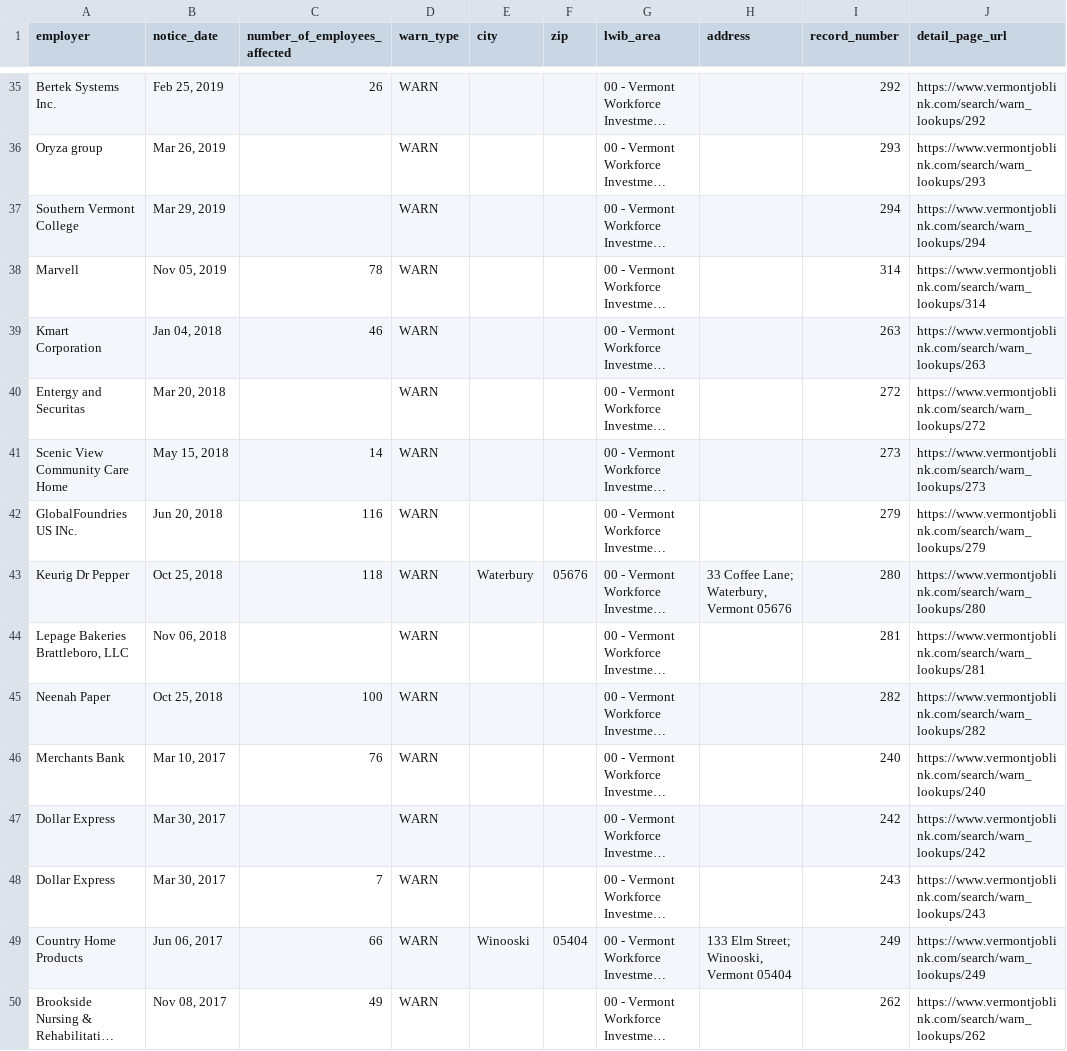
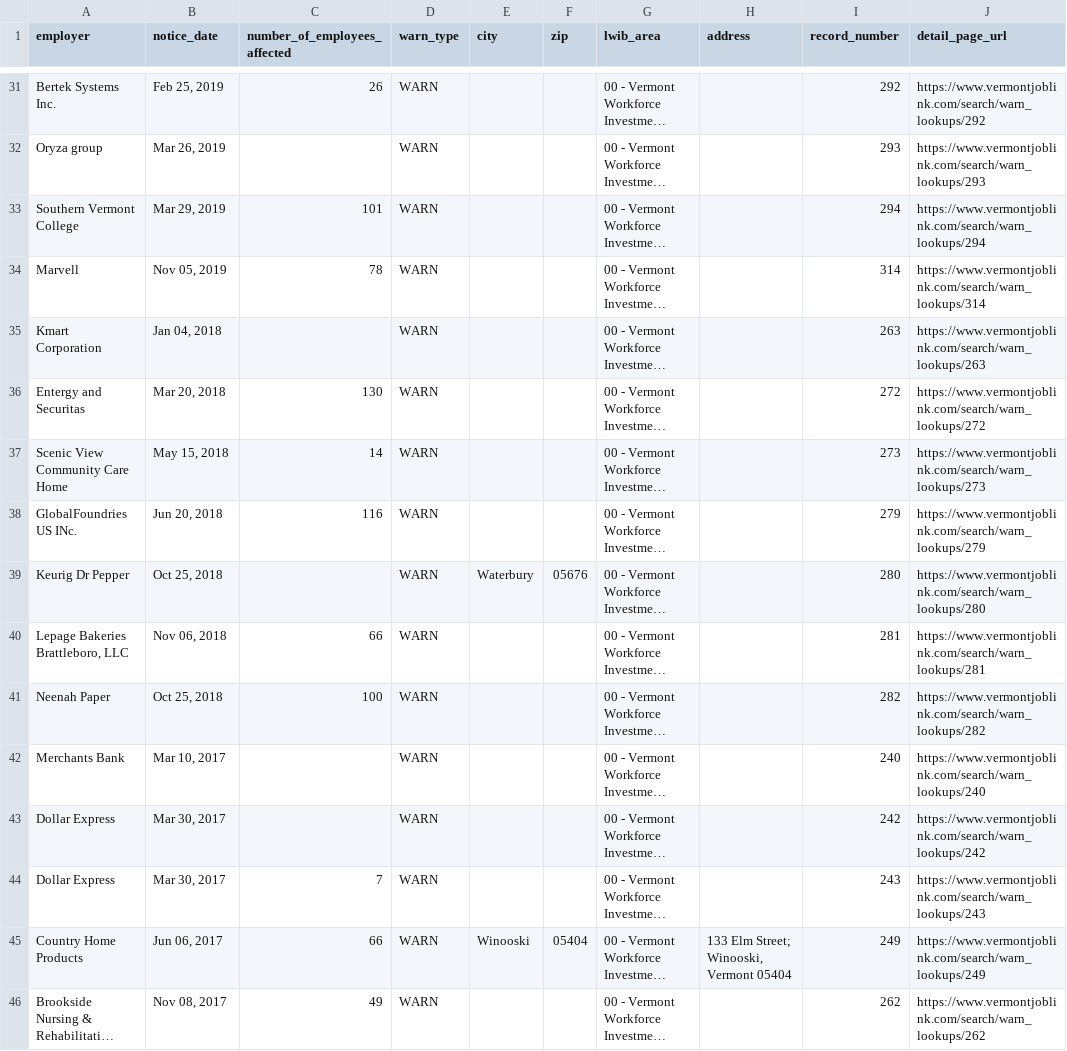
Before and after one commit to FTS-IE/warn-notice-actions, a CSV file: data/vt.csv, drawn as a sheet; only a part is shown, gaps mark what is left out; long unchanged cells end in …; addresses are those after the commit; the diff covers the shown part only; the diff names each change by its address in the sheet, - before the commit and + after, or states it on an @@ line.

```diff
--- a/data/vt.csv
+++ b/data/vt.csv
-C33 (number_of_employees_affected): (empty)
+C33 (number_of_employees_affected): 101
-C35 (number_of_employees_affected): 46
+C35 (number_of_employees_affected): (empty)
-C36 (number_of_employees_affected): (empty)
+C36 (number_of_employees_affected): 130
-C39 (number_of_employees_affected): 118
+C39 (number_of_employees_affected): (empty)
-H39 (address): 33 Coffee Lane; Waterbury, Vermont 05676
+H39 (address): (empty)
-C40 (number_of_employees_affected): (empty)
+C40 (number_of_employees_affected): 66
-C42 (number_of_employees_affected): 76
+C42 (number_of_employees_affected): (empty)
```
Also changed, not shown: 16 added rows, 7 removed rows and 11 edited cells elsewhere in this file, data/ks.csv, data/md.csv, 6 other files.
